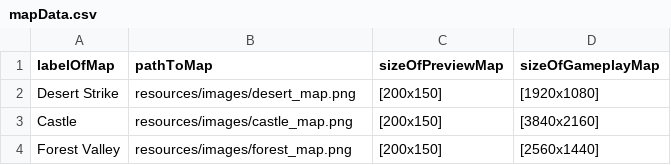
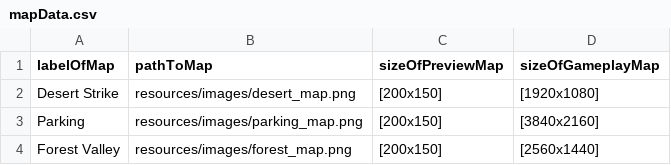
Before and after one commit to Pafcioo/Rouge_like_game_project, a CSV file: resources/data/mapData.csv, drawn as a sheet.

```diff
--- a/resources/data/mapData.csv
+++ b/resources/data/mapData.csv
@@ -2,3 +2,3 @@ labelOfMap,pathToMap,sizeOfPreviewMap,sizeOfGameplayMap
 Desert Strike,resources/images/desert_map.png,[200x150],[1920x1080]
-Castle,resources/images/castle_map.png,[200x150],[3840x2160]
+Parking,resources/images/parking_map.png,[200x150],[3840x2160]
 Forest Valley,resources/images/forest_map.png,[200x150],[2560x1440]
```
Also changed, not shown: 6 other files.
